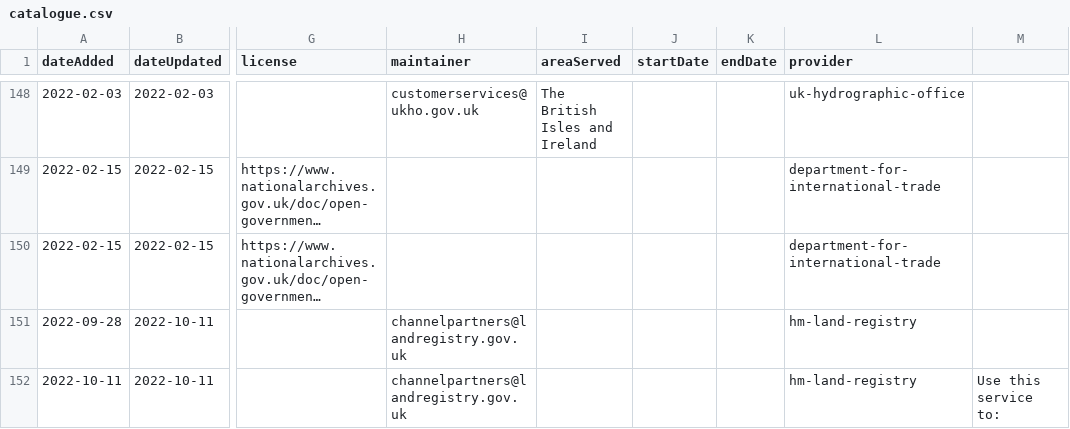
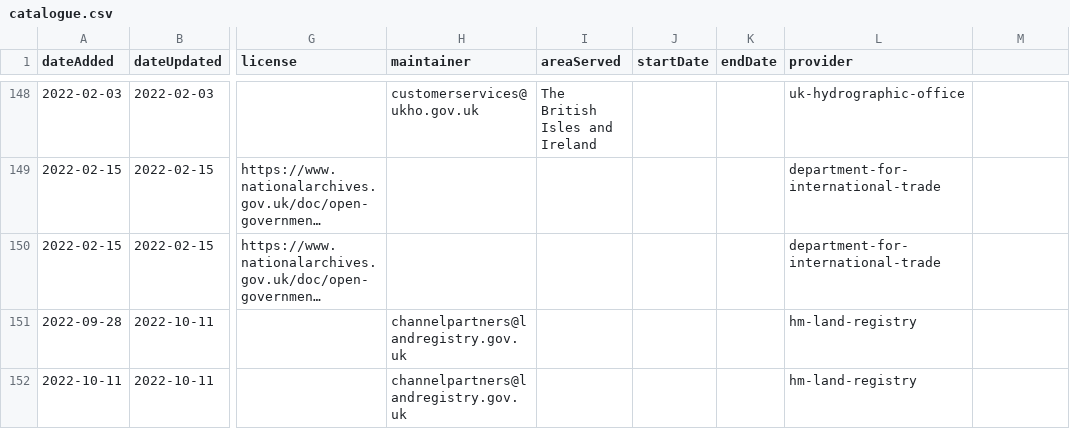
Before and after one commit to co-cddo/api-catalogue, a CSV file: data/catalogue.csv, drawn as a sheet; only a part is shown, gaps mark what is left out; long unchanged cells end in …; the diff covers the shown part only; the diff names each change by its address in the sheet, - before the commit and + after, or states it on an @@ line.

Commit message:
shortened description

```diff
--- a/data/catalogue.csv
+++ b/data/catalogue.csv
-M152: Use this service to:
+M152: (empty)
```
Also changed, not shown: 1 edited cell elsewhere in this file.
